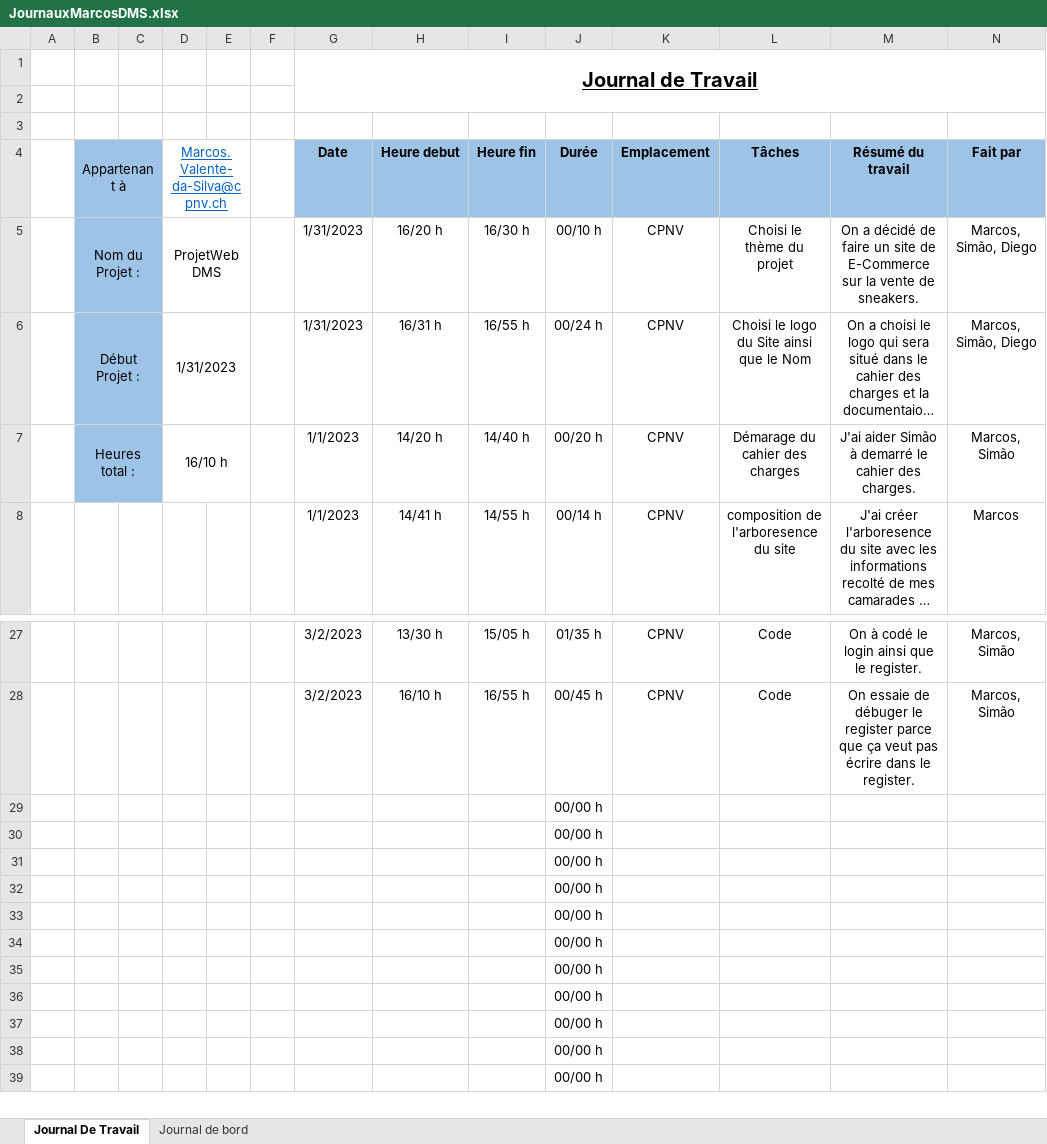
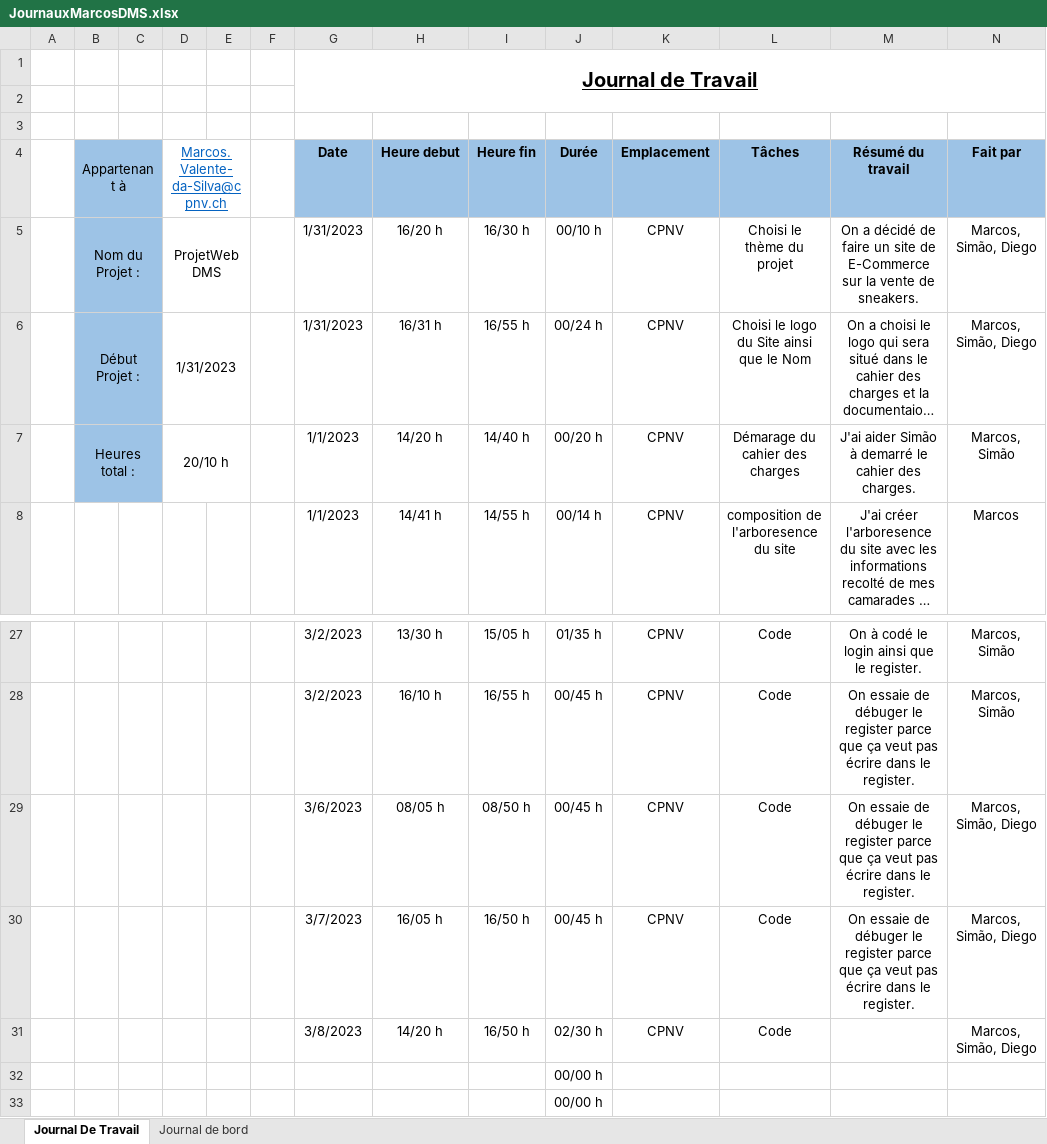
Before and after one commit to CPNV-Diego/ProjetWebDMS, an Excel workbook: Documentation/JournauxMarcosDMS.xlsx, sheet Journal De Travail, drawn as a sheet; only a part is shown, gaps mark what is left out; the shorter side is filled out with more unchanged rows; long unchanged cells end in …; values as stored, in another font and other column widths than the file's, no borders; table styles not drawn; removed rows and columns are numbered as before the commit, all else as after; the diff names each change by its address in the sheet, - before the commit and + after, or states it on an @@ line.

Commit message:
Mise a jour du journal de travail
J'ai mis a jour le journal de travail par rapport aux travailles effectuer les jours précédents.

```diff
--- a/Documentation/JournauxMarcosDMS.xlsx (sheet Journal De Travail)
+++ b/Documentation/JournauxMarcosDMS.xlsx (sheet Journal De Travail)
-D7 (Marcos.Valente-da-Silva@cpnv.ch): 16/10 h
+D7 (Marcos.Valente-da-Silva@cpnv.ch): 20/10 h
-row 29:  |  |  |  |  |  |  |  |  | 00/00 h
-row 30:  |  |  |  |  |  |  |  |  | 00/00 h
-row 31:  |  |  |  |  |  |  |  |  | 00/00 h
+row 29:  |  |  |  |  |  | 3/6/2023 | 08/05 h | 08/50 h | 00/45 h | CPNV | Code | On essaie de débuger le register parce que ça veut pas écrire dans le register. | Marcos, Simão, Diego
+row 30:  |  |  |  |  |  | 3/7/2023 | 16/05 h | 16/50 h | 00/45 h | CPNV | Code | On essaie de débuger le register parce que ça veut pas écrire dans le register. | Marcos, Simão, Diego
+row 31:  |  |  |  |  |  | 3/8/2023 | 14/20 h | 16/50 h | 02/30 h | CPNV | Code |  | Marcos, Simão, Diego
```
